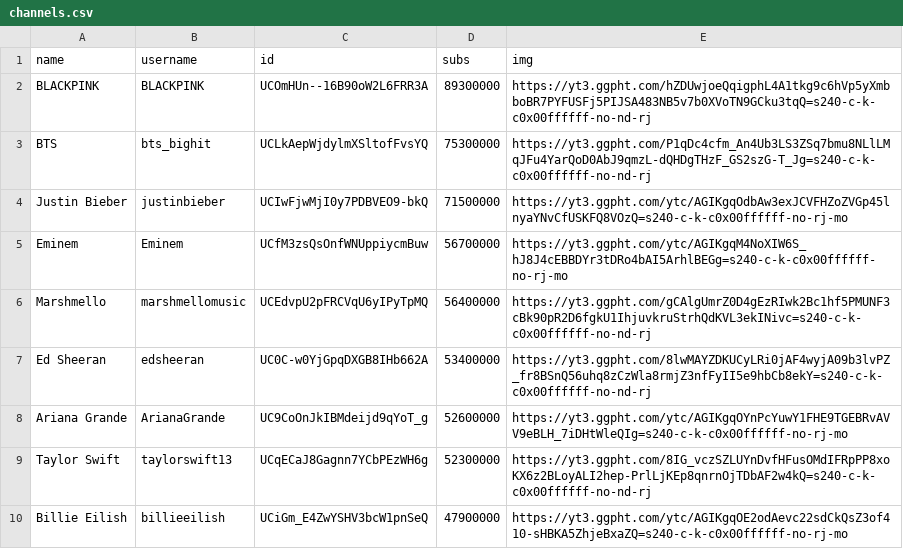
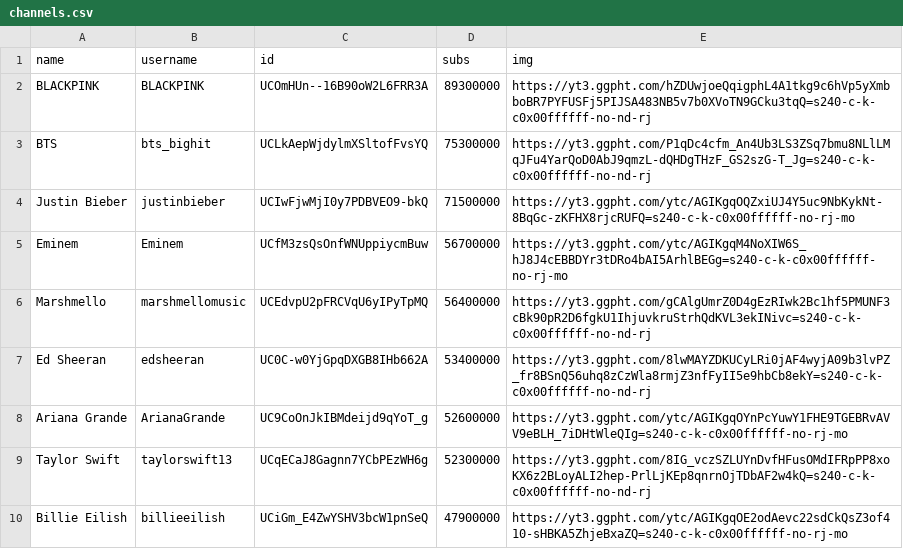
Before and after one commit to marco97pa/MostSubYTMusicChannels, a CSV file: channels.csv, drawn as a sheet; only a part is shown.

Commit message:
Channels stats update
Image of Justin Bieber updated

```diff
--- a/channels.csv
+++ b/channels.csv
@@ -3,3 +3,3 @@ BLACKPINK,BLACKPINK,UCOmHUn--16B90oW2L6FRR3A,89300000,https://yt3.ggpht.com/hZDU
 BTS,bts_bighit,UCLkAepWjdylmXSltofFvsYQ,75300000,https://yt3.ggpht.com/P1qDc4cfm_An4Ub3LS3ZSq7bmu8NLlLMqJFu4YarQoD0AbJ9qmzL-dQHDgTHzF_GS2szG-T_Jg=s240-c-k-c0x00ffffff-no-nd-rj
-Justin Bieber,justinbieber,UCIwFjwMjI0y7PDBVEO9-bkQ,71500000,https://yt3.ggpht.com/ytc/AGIKgqOdbAw3exJCVFHZoZVGp45lnyaYNvCfUSKFQ8VOzQ=s240-c-k-c0x00ffffff-no-rj-mo
+Justin Bieber,justinbieber,UCIwFjwMjI0y7PDBVEO9-bkQ,71500000,https://yt3.ggpht.com/ytc/AGIKgqOQZxiUJ4Y5uc9NbKykNt-8BqGc-zKFHX8rjcRUFQ=s240-c-k-c0x00ffffff-no-rj-mo
 Eminem,Eminem,UCfM3zsQsOnfWNUppiycmBuw,56700000,https://yt3.ggpht.com/ytc/AGIKgqM4NoXIW6S_hJ8J4cEBBDYr3tDRo4bAI5ArhlBEGg=s240-c-k-c0x00ffffff-no-rj-mo
```
